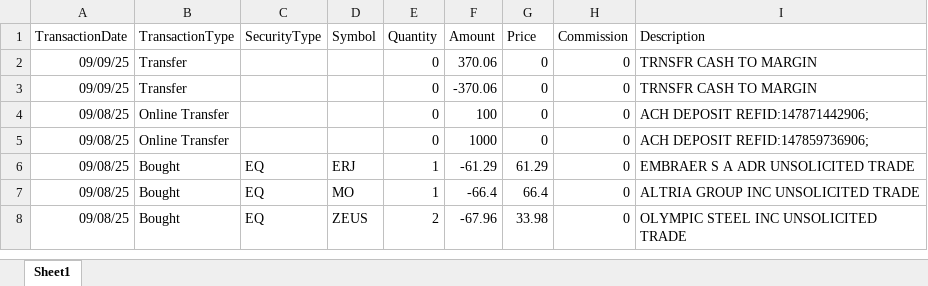
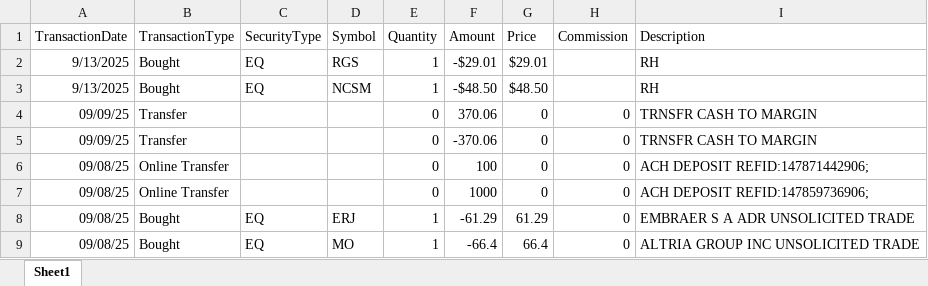
Before and after one commit to rickshilling/shadowPortfolio, an Excel workbook: TransactionHistory.xlsx, sheet Sheet1, drawn as a sheet; only a part is shown; the shorter side is filled out with more unchanged rows; values as stored, in another font and other column widths than the file's, no borders; charts and pictures not drawn; the diff names each change by its address in the sheet, - before the commit and + after, or states it on an @@ line.

```diff
--- a/TransactionHistory.xlsx (sheet Sheet1)
+++ b/TransactionHistory.xlsx (sheet Sheet1)
+row 2: 9/13/2025 | Bought | EQ | RGS | 1 | -$29.01 | $29.01 |  | RH
+row 3: 9/13/2025 | Bought | EQ | NCSM | 1 | -$48.50 | $48.50 |  | RH
```
Also changed, not shown: 1 other file.
